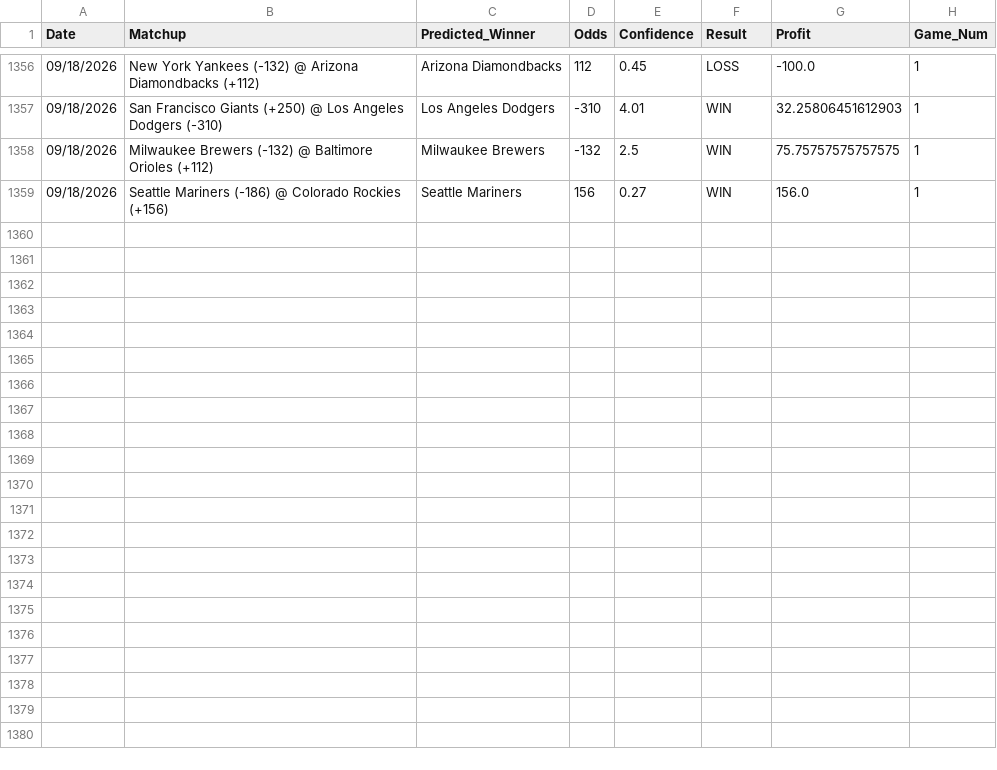
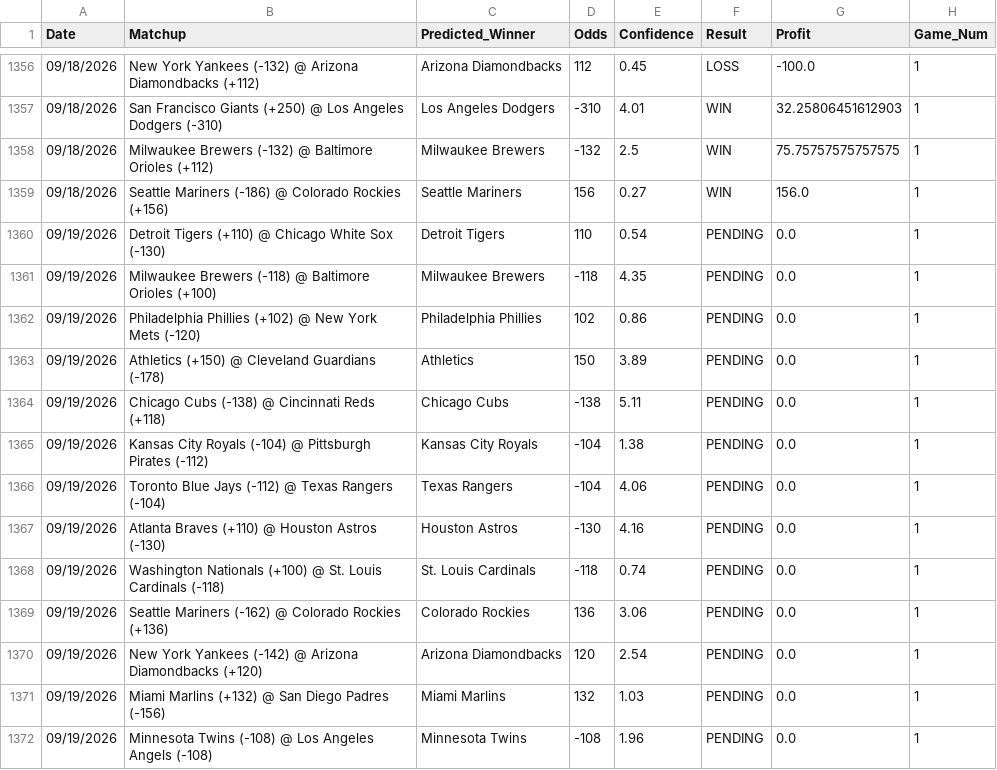
Before and after one commit to HHRUS90/mlb-edge-analyzer, a CSV file: prediction_history.csv, drawn as a sheet; only a part is shown, gaps mark what is left out.

```diff
--- a/prediction_history.csv
+++ b/prediction_history.csv
@@ -1359 +1359,14 @@ Date,Matchup,Predicted_Winner,Odds,Confidence,Result,Profit,Game_Num
 09/18/2026,Seattle Mariners (-186) @ Colorado Rockies (+156),Seattle Mariners,156,0.27,WIN,156.0,1
+09/19/2026,Detroit Tigers (+110) @ Chicago White Sox (-130),Detroit Tigers,110,0.54,PENDING,0.0,1
+09/19/2026,Milwaukee Brewers (-118) @ Baltimore Orioles (+100),Milwaukee Brewers,-118,4.35,PENDING,0.0,1
+09/19/2026,Philadelphia Phillies (+102) @ New York Mets (-120),Philadelphia Phillies,102,0.86,PENDING,0.0,1
+09/19/2026,Athletics (+150) @ Cleveland Guardians (-178),Athletics,150,3.89,PENDING,0.0,1
+09/19/2026,Chicago Cubs (-138) @ Cincinnati Reds (+118),Chicago Cubs,-138,5.11,PENDING,0.0,1
+09/19/2026,Kansas City Royals (-104) @ Pittsburgh Pirates (-112),Kansas City Royals,-104,1.38,PENDING,0.0,1
+09/19/2026,Toronto Blue Jays (-112) @ Texas Rangers (-104),Texas Rangers,-104,4.06,PENDING,0.0,1
+09/19/2026,Atlanta Braves (+110) @ Houston Astros (-130),Houston Astros,-130,4.16,PENDING,0.0,1
+09/19/2026,Washington Nationals (+100) @ St. Louis Cardinals (-118),St. Louis Cardinals,-118,0.74,PENDING,0.0,1
+09/19/2026,Seattle Mariners (-162) @ Colorado Rockies (+136),Colorado Rockies,136,3.06,PENDING,0.0,1
+09/19/2026,New York Yankees (-142) @ Arizona Diamondbacks (+120),Arizona Diamondbacks,120,2.54,PENDING,0.0,1
+09/19/2026,Miami Marlins (+132) @ San Diego Padres (-156),Miami Marlins,132,1.03,PENDING,0.0,1
+09/19/2026,Minnesota Twins (-108) @ Los Angeles Angels (-108),Minnesota Twins,-108,1.96,PENDING,0.0,1
```
Also changed, not shown: 3 other files.
